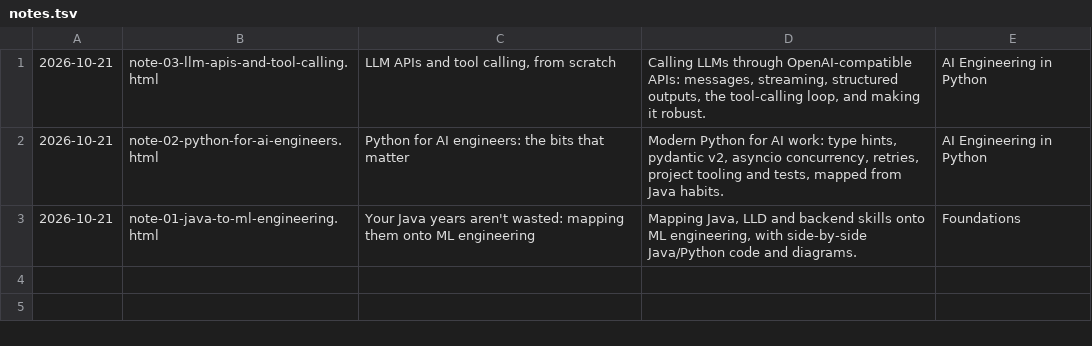
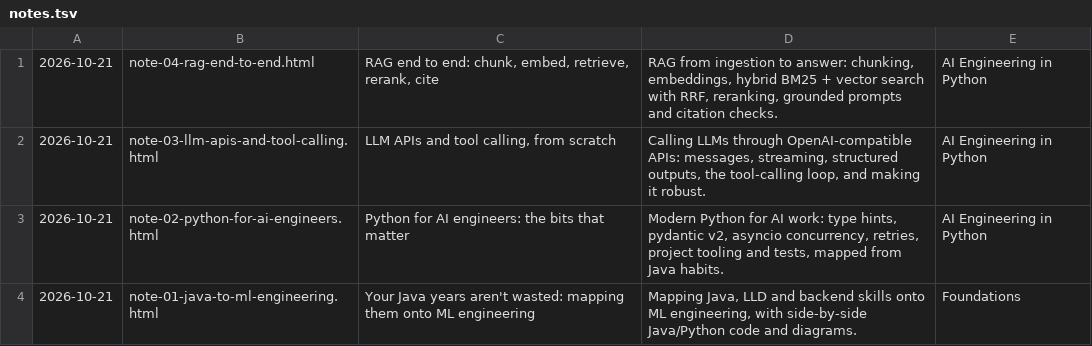
Before and after one commit to 0xReso/upskiller-notes, a TSV file: notes.tsv, drawn as a sheet; the diff names each change by its address in the sheet, - before the commit and + after, or states it on an @@ line.

Commit message:
notes: publish note-04-rag-end-to-end.html

```diff
--- a/notes.tsv
+++ b/notes.tsv
+row 1: 2026-10-21 | note-04-rag-end-to-end.html | RAG end to end: chunk, embed, retrieve, rerank, cite | RAG from ingestion to answer: chunking, embeddings, hybrid BM25 + vector search with RRF, reranking, grounded prompts and citation checks. | AI Engineering in Python
```
Also changed, not shown: 2 other files.
